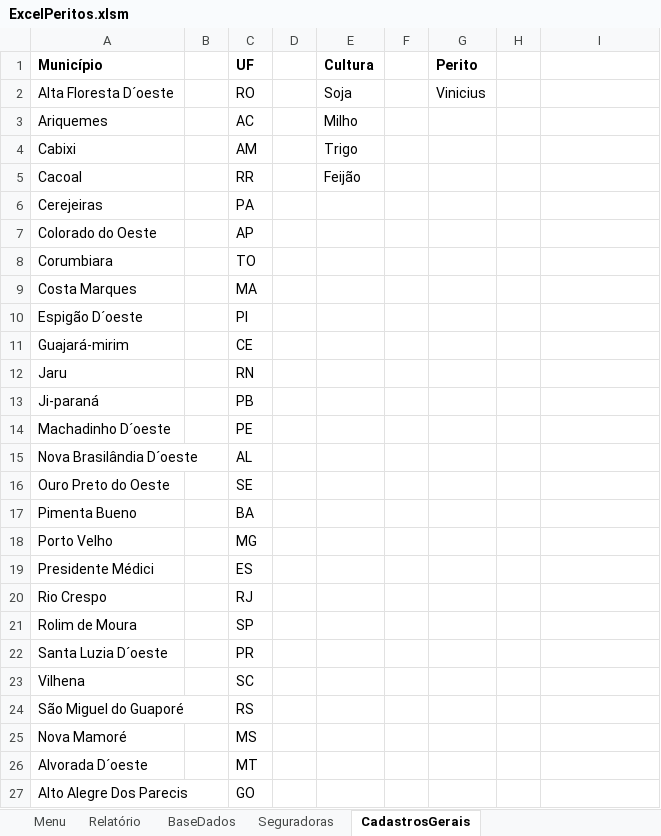
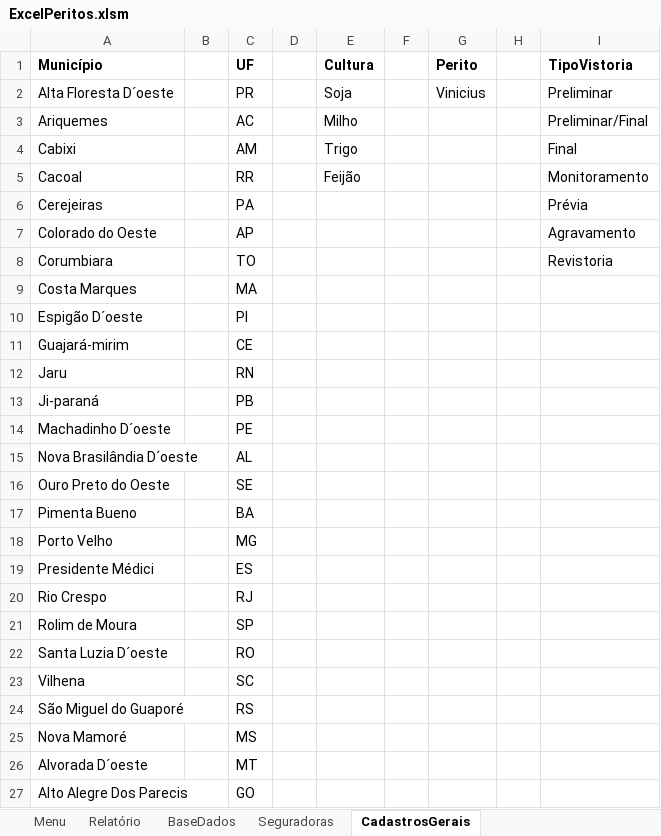
Before and after one commit to vinitessele/Excel, an Excel workbook: ExcelPeritos.xlsm, sheet CadastrosGerais, drawn as a sheet; only a part is shown; values as stored, in another font and other column widths than the file's, no borders; 1 other sheet too large or unreadable and not compared; the diff names each change by its address in the sheet, - before the commit and + after, or states it on an @@ line.

```diff
--- a/ExcelPeritos.xlsm (sheet CadastrosGerais)
+++ b/ExcelPeritos.xlsm (sheet CadastrosGerais)
-I1: (empty)
+I1: TipoVistoria
-C2 (UF): RO
+C2 (UF): PR
-I2 (TipoVistoria): (empty)
+I2 (TipoVistoria): Preliminar
-I3 (TipoVistoria): (empty)
+I3 (TipoVistoria): Preliminar/Final
-I4 (TipoVistoria): (empty)
+I4 (TipoVistoria): Final
-I5 (TipoVistoria): (empty)
+I5 (TipoVistoria): Monitoramento
-I6 (TipoVistoria): (empty)
+I6 (TipoVistoria): Prévia
-I7 (TipoVistoria): (empty)
+I7 (TipoVistoria): Agravamento
-I8 (TipoVistoria): (empty)
+I8 (TipoVistoria): Revistoria
-C22 (UF): PR
+C22 (UF): RO
```
Also changed, not shown: sheet BaseDados, GestãoSeguradora 06-07.xlsm, 1 other file.
